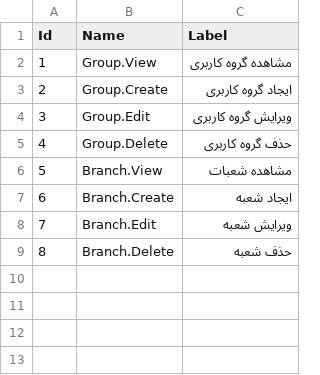
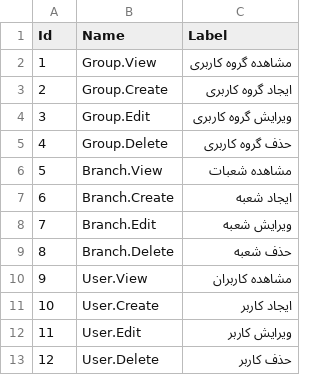
Before and after one commit to moosavinazar/SarGoldACC, a CSV file: SarGoldACC.Core/Data/SeedData/Permissions.csv, drawn as a sheet.

Commit message:
افزودن عناصر فرم کاربران

```diff
--- a/SarGoldACC.Core/Data/SeedData/Permissions.csv
+++ b/SarGoldACC.Core/Data/SeedData/Permissions.csv
@@ -9 +9,5 @@
 8,Branch.Delete,حذف شعبه
+9,User.View,مشاهده کاربران
+10,User.Create,ایجاد کاربر
+11,User.Edit,ویرایش کاربر
+12,User.Delete,حذف کاربر
```
Also changed, not shown: 12 other files.
